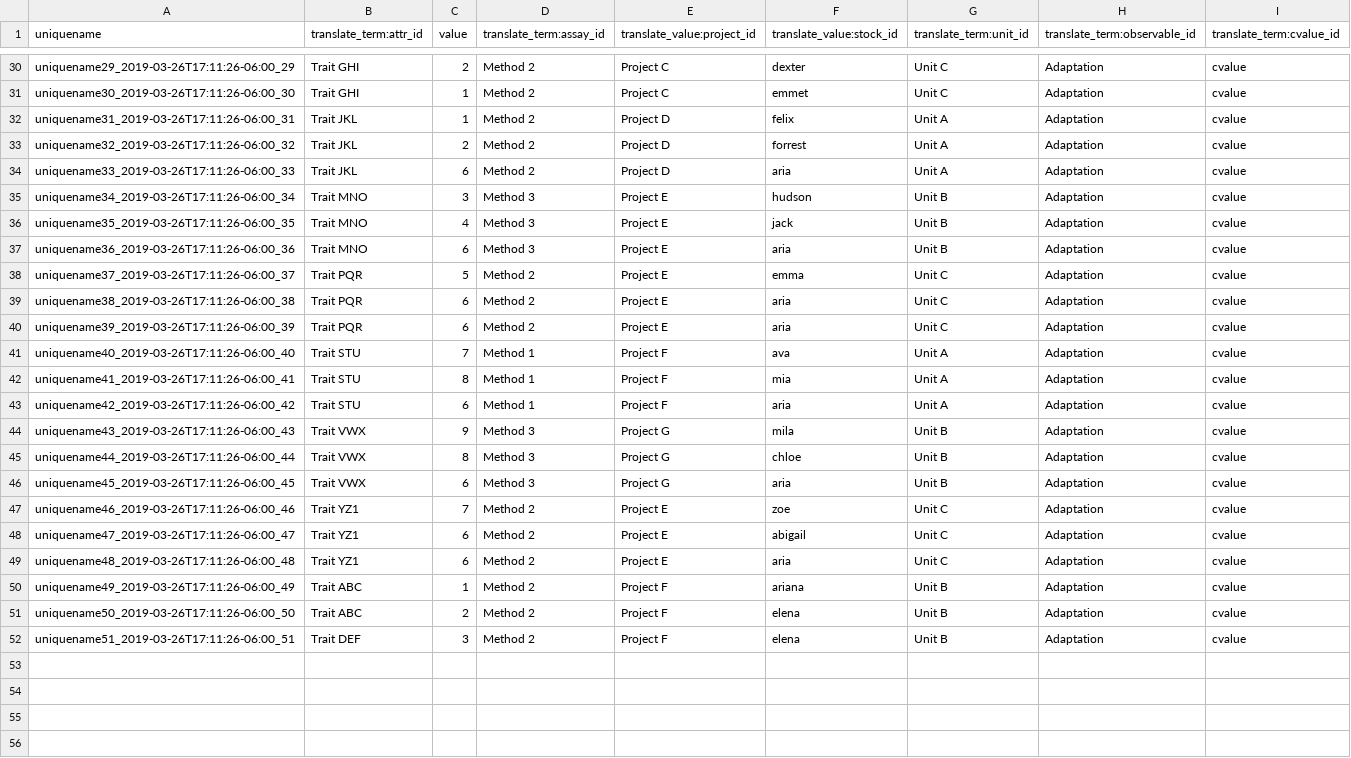
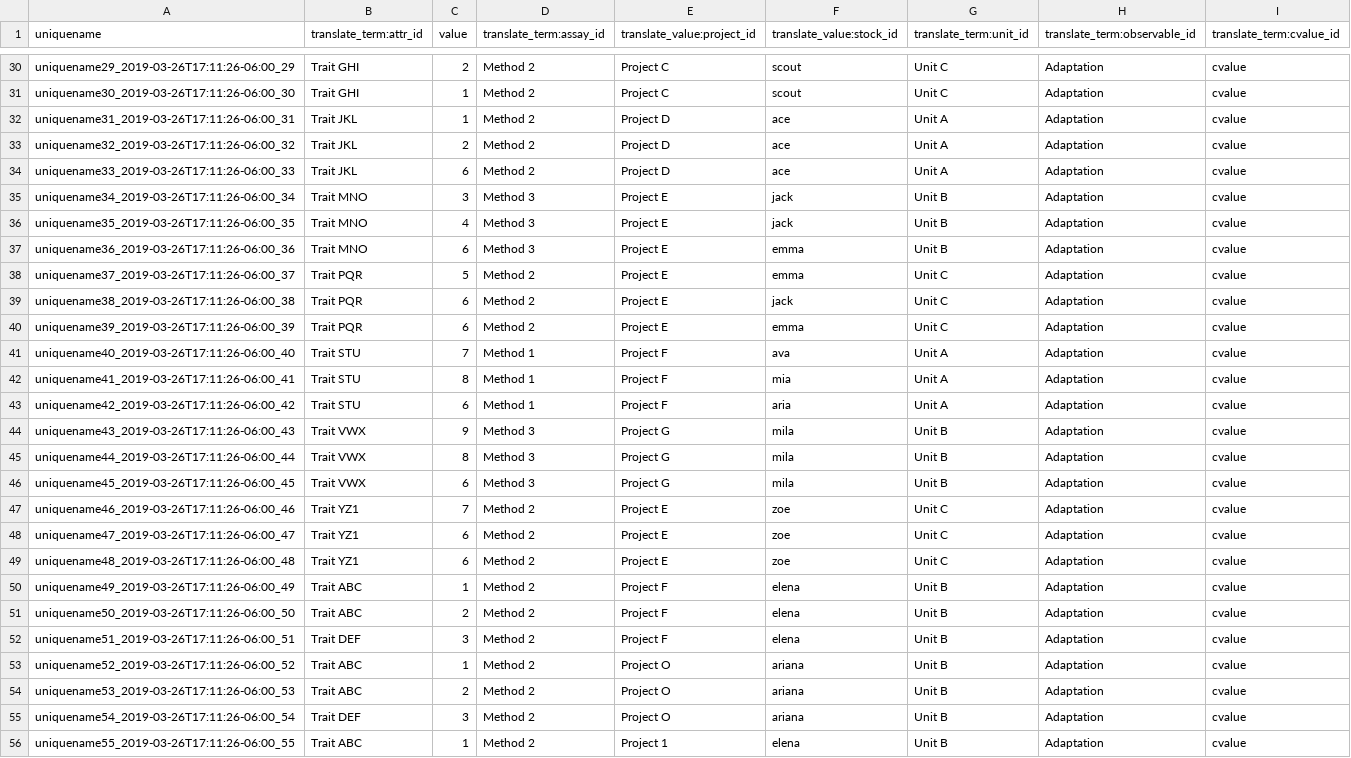
Before and after one commit to UofS-Pulse-Binfo/tripal_ws_brapi, a CSV file: tripal_ws_brapi_testdata/includes/raw-data/phenotype/phenotype-csv.csv, drawn as a sheet; only a part is shown, gaps mark what is left out; the diff covers the shown part only; the diff names each change by its address in the sheet, - before the commit and + after, or states it on an @@ line.

Commit message:
Fixes pdo exception in observationunits call

```diff
--- a/tripal_ws_brapi_testdata/includes/raw-data/phenotype/phenotype-csv.csv
+++ b/tripal_ws_brapi_testdata/includes/raw-data/phenotype/phenotype-csv.csv
-F30 (translate_value:stock_id): dexter
+F30 (translate_value:stock_id): scout
-F31 (translate_value:stock_id): emmet
+F31 (translate_value:stock_id): scout
-F32 (translate_value:stock_id): felix
+F32 (translate_value:stock_id): ace
-F33 (translate_value:stock_id): forrest
+F33 (translate_value:stock_id): ace
-F34 (translate_value:stock_id): aria
+F34 (translate_value:stock_id): ace
-F35 (translate_value:stock_id): hudson
+F35 (translate_value:stock_id): jack
-F37 (translate_value:stock_id): aria
+F37 (translate_value:stock_id): emma
-F39 (translate_value:stock_id): aria
+F39 (translate_value:stock_id): jack
-F40 (translate_value:stock_id): aria
+F40 (translate_value:stock_id): emma
-F45 (translate_value:stock_id): chloe
+F45 (translate_value:stock_id): mila
-F46 (translate_value:stock_id): aria
+F46 (translate_value:stock_id): mila
-F48 (translate_value:stock_id): abigail
+F48 (translate_value:stock_id): zoe
-F49 (translate_value:stock_id): aria
+F49 (translate_value:stock_id): zoe
-F50 (translate_value:stock_id): ariana
+F50 (translate_value:stock_id): elena
+row 53: uniquename52_2019-03-26T17:11:26-06:00_52 | Trait ABC | 1 | Method 2 | Project O | ariana | Unit B | Adaptation | cvalue
+row 54: uniquename53_2019-03-26T17:11:26-06:00_53 | Trait ABC | 2 | Method 2 | Project O | ariana | Unit B | Adaptation | cvalue
+row 55: uniquename54_2019-03-26T17:11:26-06:00_54 | Trait DEF | 3 | Method 2 | Project O | ariana | Unit B | Adaptation | cvalue
+row 56: uniquename55_2019-03-26T17:11:26-06:00_55 | Trait ABC | 1 | Method 2 | Project 1 | elena | Unit B | Adaptation | cvalue
```
Also changed, not shown: 2 added rows and 23 edited cells elsewhere in this file.
